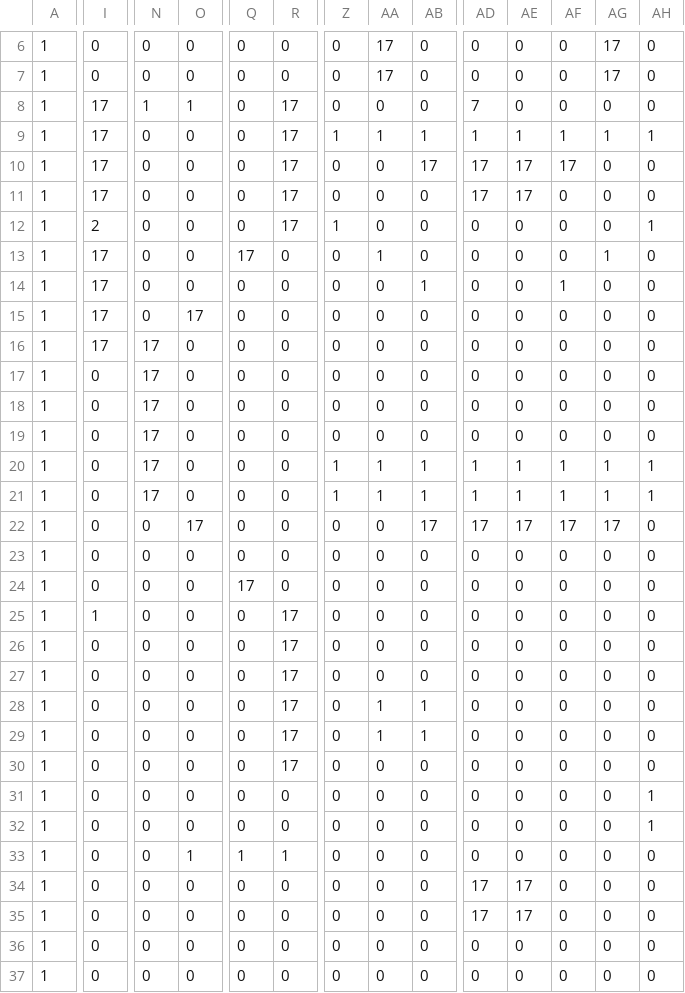
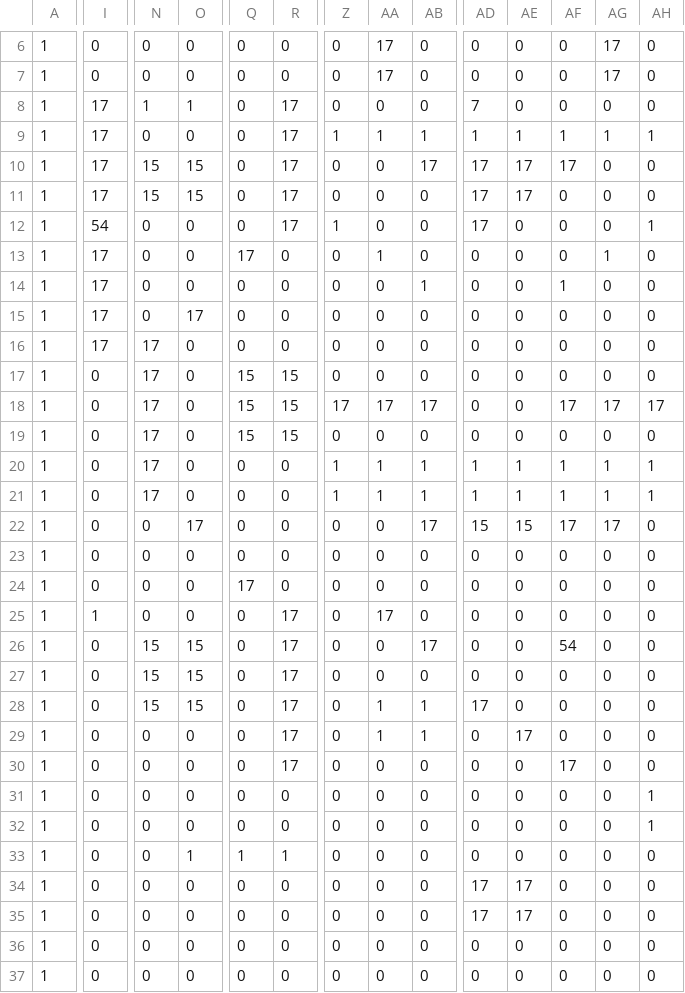
Before and after one commit to kentatakiguchi/GameCompetition2016_2, a CSV file: DXBase/DXBase/resources/file/stage04.csv, drawn as a sheet; only a part is shown, gaps mark what is left out; the diff covers the shown part only; the diff names each change by its address in the sheet, - before the commit and + after, or states it on an @@ line.

```diff
--- a/DXBase/DXBase/resources/file/stage04.csv
+++ b/DXBase/DXBase/resources/file/stage04.csv
-N10:N11: 0
+N10:N11: 15
-O10:O11: 0
+O10:O11: 15
-I12: 2
+I12: 54
-AD12: 0
+AD12: 17
-Q17:Q19: 0
+Q17:Q19: 15
-R17:R19: 0
+R17:R19: 15
-Z18: 0
+Z18: 17
-AA18: 0
+AA18: 17
-AB18: 0
+AB18: 17
-AF18: 0
+AF18: 17
-AG18: 0
+AG18: 17
-AH18: 0
+AH18: 17
-AD22: 17
+AD22: 15
-AE22: 17
+AE22: 15
-AA25: 0
+AA25: 17
-N26:N28: 0
+N26:N28: 15
-O26:O28: 0
+O26:O28: 15
-AB26: 0
+AB26: 17
-AF26: 0
+AF26: 54
-AD28: 0
+AD28: 17
-AE29: 0
+AE29: 17
-AF30: 0
+AF30: 17
```
Also changed, not shown: 39 edited cells elsewhere in this file, DXBase/DXBase/resources/file/stage01.csv, DXBase/DXBase/resources/file/stage02.csv, 22 other files.
